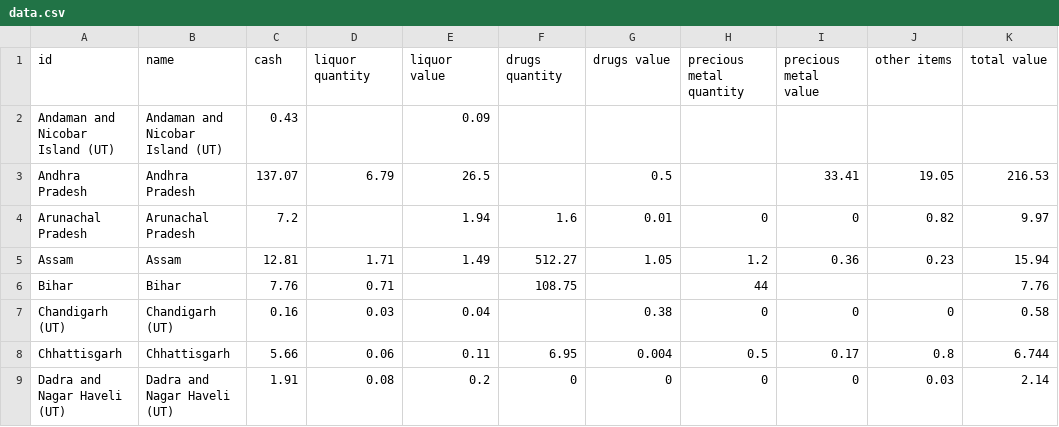
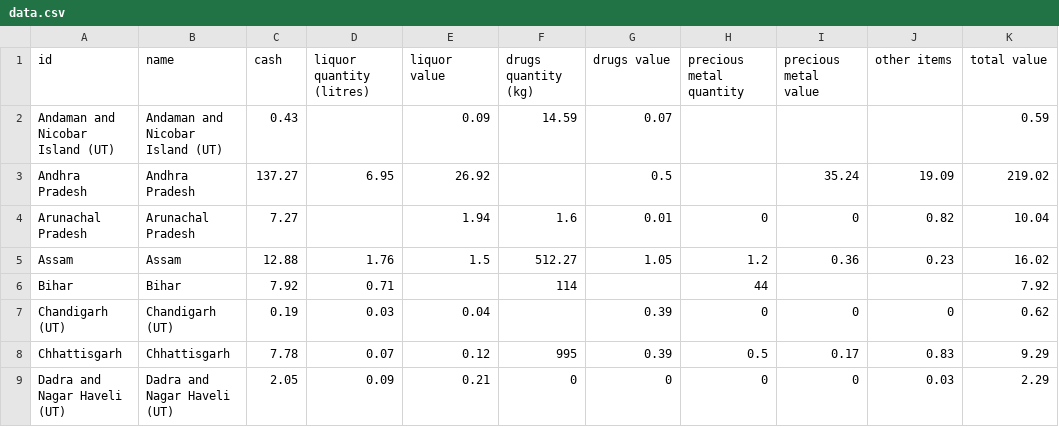
Before and after one commit to vabs/eci-data-analysis, a CSV file: data/data.csv, drawn as a sheet; only a part is shown; the diff covers the shown part only.

Commit message:
Feat: Adding data for April 23

```diff
--- a/data/data.csv
+++ b/data/data.csv
@@ -1,9 +1,9 @@
-id,name,cash,liquor quantity,liquor value,drugs quantity,drugs value,precious metal quantity,precious metal value,other items,total value
-Andaman and Nicobar Island (UT),Andaman and Nicobar Island (UT),0.43,,0.09,,,,,,
-Andhra Pradesh,Andhra Pradesh,137.07,6.79,26.5,,0.5,,33.41,19.05,216.53
-Arunachal Pradesh,Arunachal Pradesh,7.2,,1.94,1.6,0.01,0,0,0.82,9.97
-Assam,Assam,12.81,1.71,1.49,512.27,1.05,1.2,0.36,0.23,15.94
-Bihar,Bihar,7.76,0.71,,108.75,,44,,,7.76
-Chandigarh (UT),Chandigarh (UT),0.16,0.03,0.04,,0.38,0,0,0,0.58
-Chhattisgarh,Chhattisgarh,5.66,0.06,0.11,6.95,0.004,0.5,0.17,0.8,6.744
-Dadra and Nagar Haveli (UT),Dadra and Nagar Haveli (UT),1.91,0.08,0.2,0,0,0,0,0.03,2.14
+id,name,cash,liquor quantity (litres),liquor value,drugs quantity (kg),drugs value,precious metal quantity,precious metal value,other items,total value
+Andaman and Nicobar Island (UT),Andaman and Nicobar Island (UT),0.43,,0.09,14.59,0.07,,,,0.59
+Andhra Pradesh,Andhra Pradesh,137.27,6.95,26.92,,0.5,,35.24,19.09,219.02
+Arunachal Pradesh,Arunachal Pradesh,7.27,,1.94,1.6,0.01,0,0,0.82,10.04
+Assam,Assam,12.88,1.76,1.5,512.27,1.05,1.2,0.36,0.23,16.02
+Bihar,Bihar,7.92,0.71,,114,,44,,,7.92
+Chandigarh (UT),Chandigarh (UT),0.19,0.03,0.04,,0.39,0,0,0,0.62
+Chhattisgarh,Chhattisgarh,7.78,0.07,0.12,995,0.39,0.5,0.17,0.83,9.29
+Dadra and Nagar Haveli (UT),Dadra and Nagar Haveli (UT),2.05,0.09,0.21,0,0,0,0,0.03,2.29
```
Also changed, not shown: 115 edited cells elsewhere in this file, 2 other files.
